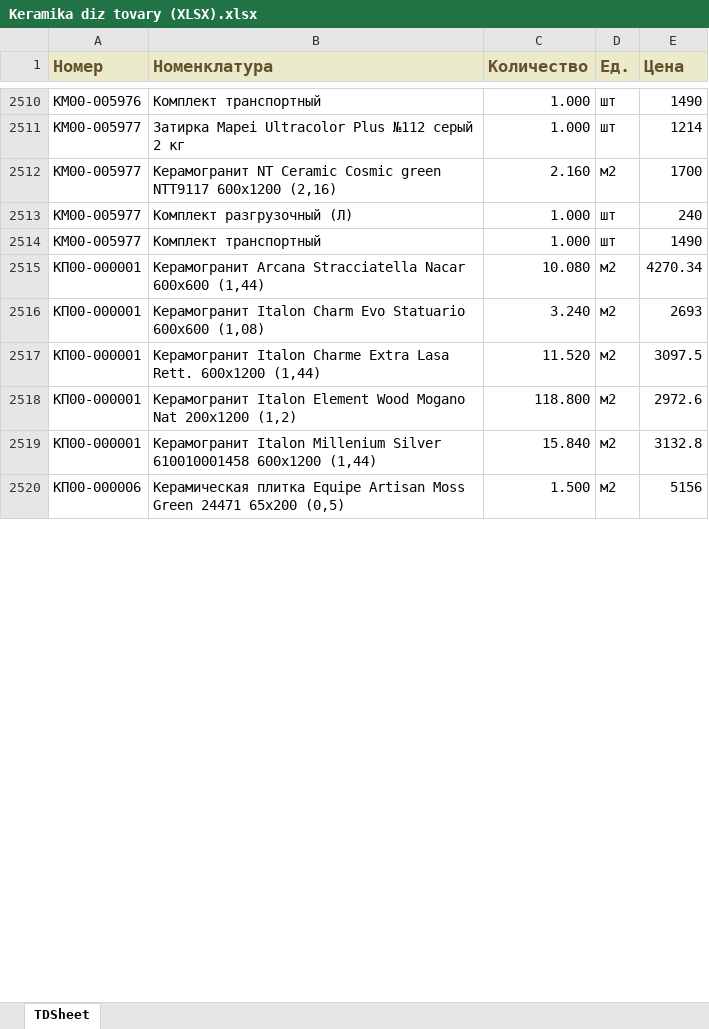
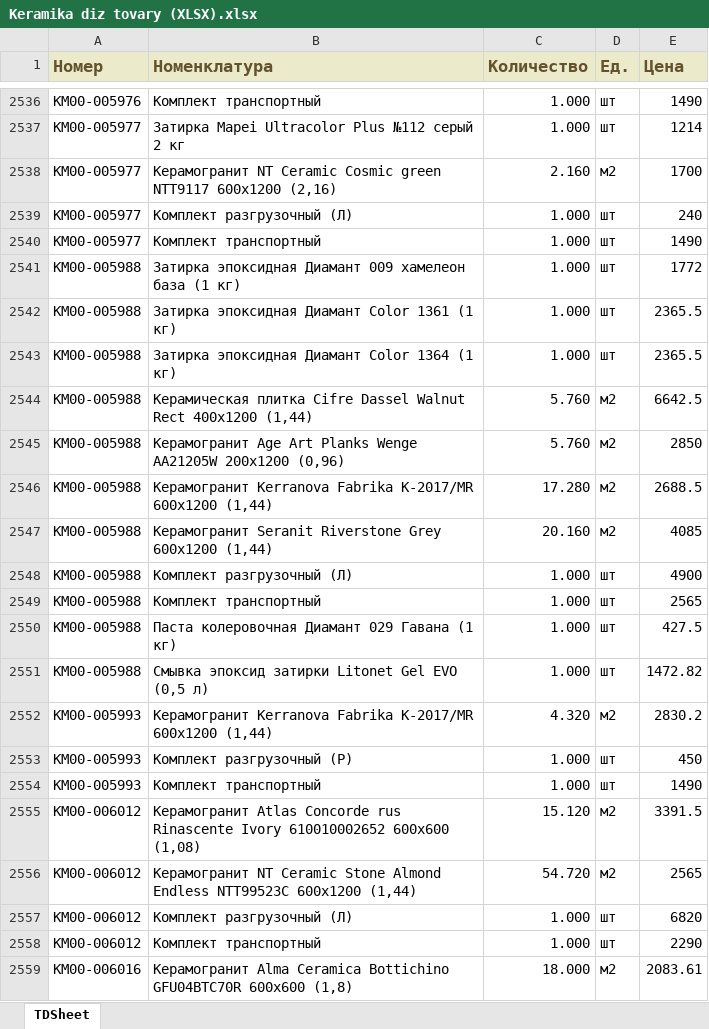
Before and after one commit to damonjiuc/prod, an Excel workbook: app/xls/Keramika diz tovary (XLSX).xlsx, sheet TDSheet, drawn as a sheet; only a part is shown, gaps mark what is left out; the shorter side is filled out with more unchanged rows; values as stored, in another font and other column widths than the file's, no borders; charts and pictures not drawn; the diff covers the shown part only; the diff names each change by its address in the sheet, - before the commit and + after, or states it on an @@ line.

```diff
--- a/app/xls/Keramika diz tovary (XLSX).xlsx (sheet TDSheet)
+++ b/app/xls/Keramika diz tovary (XLSX).xlsx (sheet TDSheet)
+row 2541: КМ00-005988 | Затирка эпоксидная Диамант 009 хамелеон база (1 кг) | 1.000 | шт | 1772
+row 2542: КМ00-005988 | Затирка эпоксидная Диамант Color 1361 (1 кг) | 1.000 | шт | 2365.5
+row 2543: КМ00-005988 | Затирка эпоксидная Диамант Color 1364 (1 кг) | 1.000 | шт | 2365.5
+row 2544: КМ00-005988 | Керамическая плитка Cifre Dassel Walnut Rect 400x1200 (1,44) | 5.760 | м2 | 6642.5
+row 2545: КМ00-005988 | Керамогранит Age Art Planks Wenge AA21205W 200x1200 (0,96) | 5.760 | м2 | 2850
+row 2546: КМ00-005988 | Керамогранит Kerranova Fabrika K-2017/MR 600x1200 (1,44) | 17.280 | м2 | 2688.5
+row 2547: КМ00-005988 | Керамогранит Seranit Riverstone Grey 600x1200 (1,44) | 20.160 | м2 | 4085
+row 2548: КМ00-005988 | Комплект разгрузочный (Л) | 1.000 | шт | 4900
+row 2549: КМ00-005988 | Комплект транспортный | 1.000 | шт | 2565
+row 2550: КМ00-005988 | Паста колеровочная Диамант 029 Гавана (1 кг) | 1.000 | шт | 427.5
+row 2551: КМ00-005988 | Смывка эпоксид затирки Litonet Gel EVO (0,5 л) | 1.000 | шт | 1472.82
+row 2552: КМ00-005993 | Керамогранит Kerranova Fabrika K-2017/MR 600x1200 (1,44) | 4.320 | м2 | 2830.2
+row 2553: КМ00-005993 | Комплект разгрузочный (Р) | 1.000 | шт | 450
+row 2554: КМ00-005993 | Комплект транспортный | 1.000 | шт | 1490
+row 2555: КМ00-006012 | Керамогранит Atlas Concorde rus Rinascente Ivory 610010002652 600x600 (1,08) | 15.120 | м2 | 3391.5
+row 2556: КМ00-006012 | Керамогранит NT Ceramic Stone Almond Endless NTT99523C 600x1200 (1,44) | 54.720 | м2 | 2565
+row 2557: КМ00-006012 | Комплект разгрузочный (Л) | 1.000 | шт | 6820
+row 2558: КМ00-006012 | Комплект транспортный | 1.000 | шт | 2290
+row 2559: КМ00-006016 | Керамогранит Alma Ceramica Bottichino GFU04BTC70R 600x600 (1,8) | 18.000 | м2 | 2083.61
```
Also changed, not shown: 105 added rows, 4 removed rows and 3 edited cells elsewhere in this sheet, app/xls/Dveri diz tovary (XLSX).xlsx, app/xls/Parket diz tovary (XLSX).xlsx, 39 other files.
